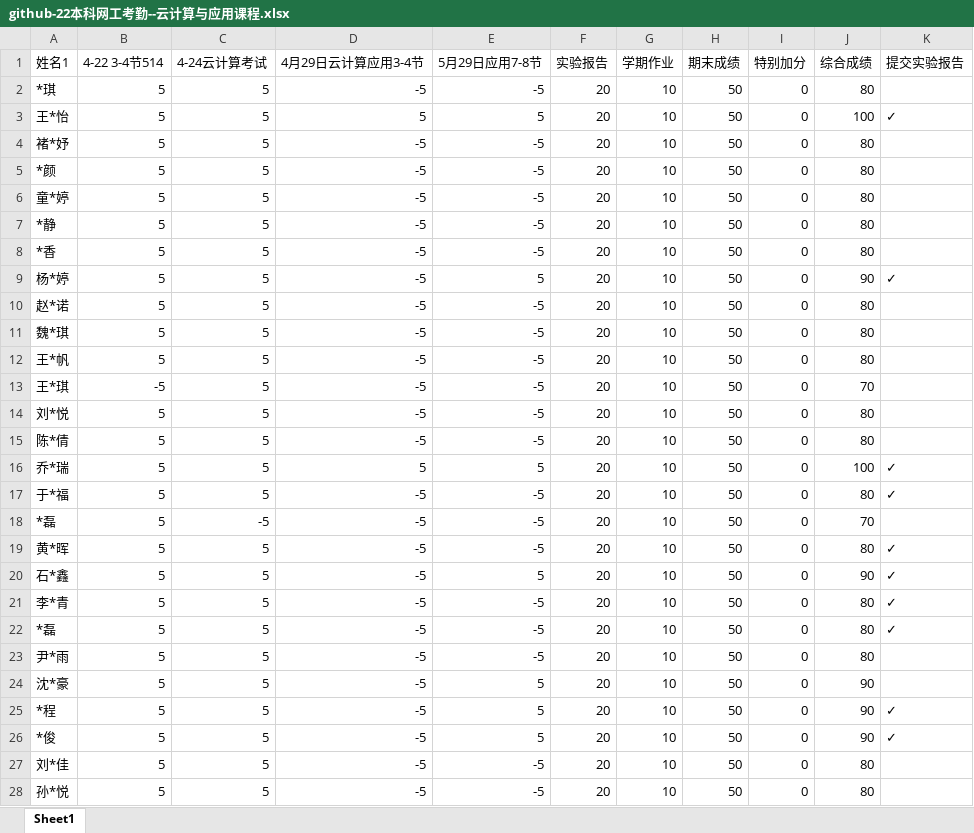
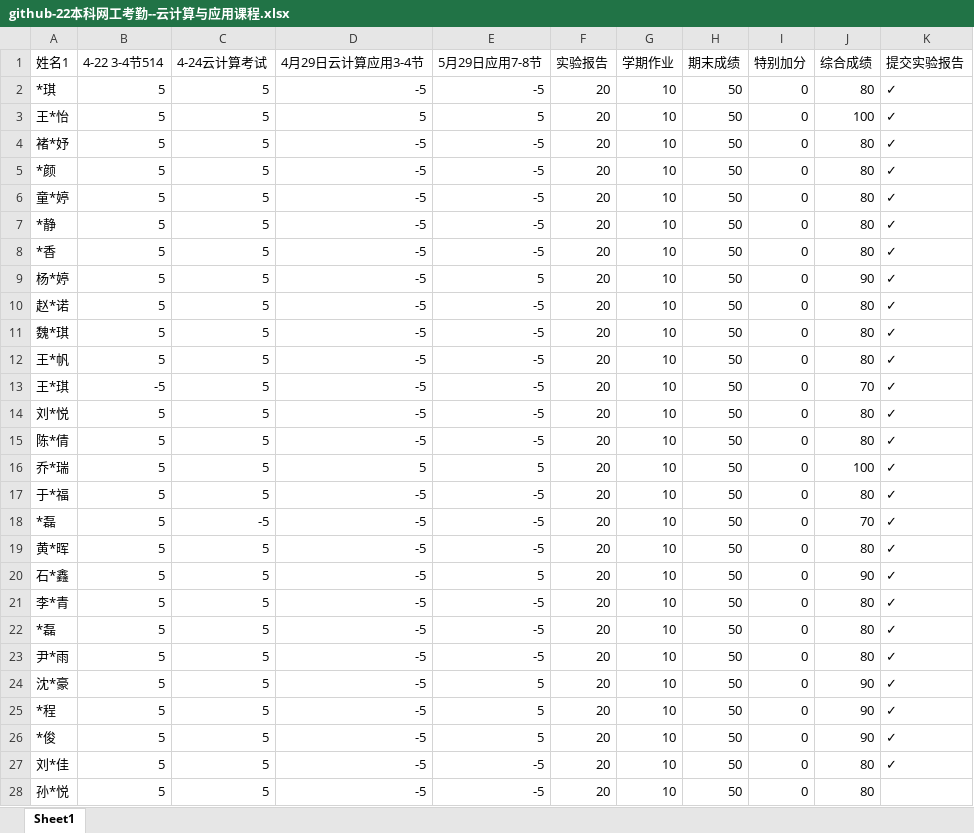
Before and after one commit to chinagjs/Network-Engineering-Class-of-2022, an Excel workbook: github-22本科网工考勤--云计算与应用课程.xlsx, sheet Sheet1, drawn as a sheet; only a part is shown; values as stored, in another font and other column widths than the file's, no cell formats; conditional formats not drawn; the diff covers the shown part only; the diff names each change by its address in the sheet, - before the commit and + after, or states it on an @@ line.

Commit message:
Add files via upload

```diff
--- a/github-22本科网工考勤--云计算与应用课程.xlsx (sheet Sheet1)
+++ b/github-22本科网工考勤--云计算与应用课程.xlsx (sheet Sheet1)
-K2 (提交实验报告): (empty)
+K2 (提交实验报告): ✓
-K4:K8 (提交实验报告): (empty)
+K4:K8 (提交实验报告): ✓
-K10:K15 (提交实验报告): (empty)
+K10:K15 (提交实验报告): ✓
-K18 (提交实验报告): (empty)
+K18 (提交实验报告): ✓
-K23:K24 (提交实验报告): (empty)
+K23:K24 (提交实验报告): ✓
-K27 (提交实验报告): (empty)
+K27 (提交实验报告): ✓
```
Also changed, not shown: 8 edited cells elsewhere in this sheet, cell formats.
